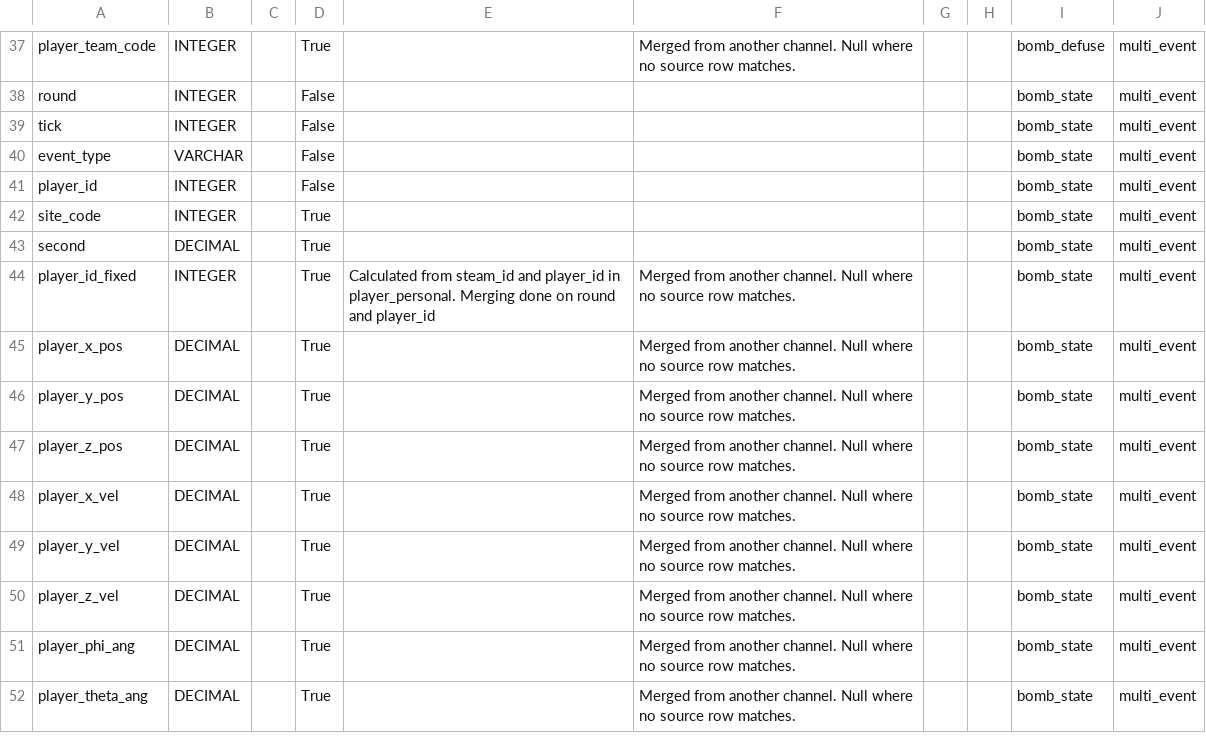
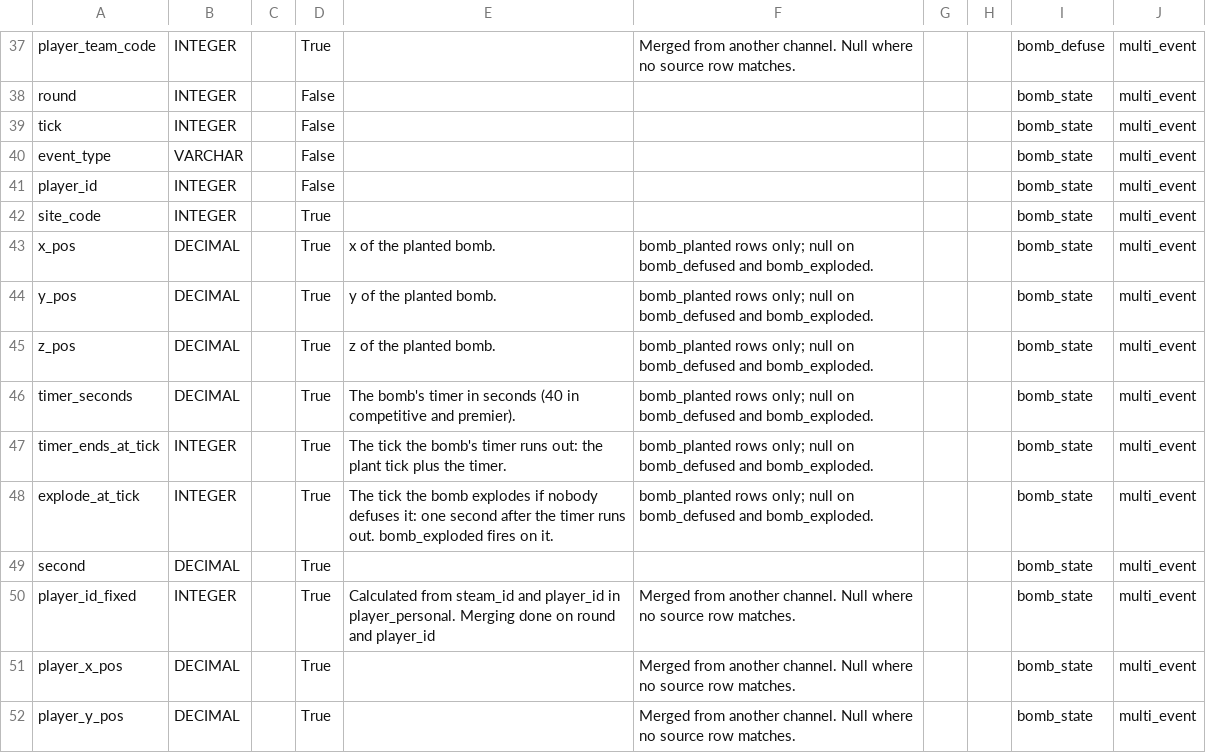
Before and after one commit to pureskillgg/docs, a CSV file: docs/datascience/adx/cs2/csds/assets/csds_dictionary.csv, drawn as a sheet; only a part is shown, gaps mark what is left out; the shorter side is filled out with more unchanged rows; the diff names each change by its address in the sheet, - before the commit and + after, or states it on an @@ line.

```diff
--- a/docs/datascience/adx/cs2/csds/assets/csds_dictionary.csv
+++ b/docs/datascience/adx/cs2/csds/assets/csds_dictionary.csv
+row 43: x_pos | DECIMAL |  | True | x of the planted bomb. | bomb_planted rows only; null on bomb_defused and bomb_exploded. |  |  | bomb_state | multi_event
+row 44: y_pos | DECIMAL |  | True | y of the planted bomb. | bomb_planted rows only; null on bomb_defused and bomb_exploded. |  |  | bomb_state | multi_event
+row 45: z_pos | DECIMAL |  | True | z of the planted bomb. | bomb_planted rows only; null on bomb_defused and bomb_exploded. |  |  | bomb_state | multi_event
+row 46: timer_seconds | DECIMAL |  | True | The bomb's timer in seconds (40 in competitive and premier). | bomb_planted rows only; null on bomb_defused and bomb_exploded. |  |  | bomb_state | multi_event
+row 47: timer_ends_at_tick | INTEGER |  | True | The tick the bomb's timer runs out: the plant tick plus the timer. | bomb_planted rows only; null on bomb_defused and bomb_exploded. |  |  | bomb_state | multi_event
+row 48: explode_at_tick | INTEGER |  | True | The tick the bomb explodes if nobody defuses it: one second after the timer runs out. bomb_exploded fires on it. | bomb_planted rows only; null on bomb_defused and bomb_exploded. |  |  | bomb_state | multi_event
```
Also changed, not shown: 2 other files.
